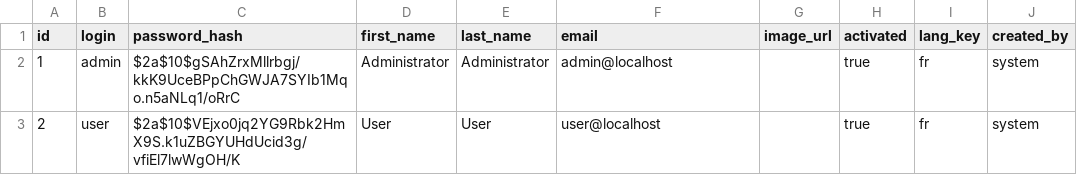
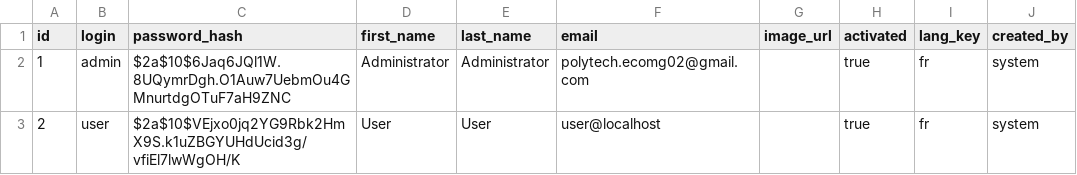
Before and after one commit to 2023-2024-ECOM-INFO5-G2/app, a CSV file: src/main/resources/config/liquibase/data/user.csv, drawn as a sheet; only a part is shown; the diff names each change by its address in the sheet, - before the commit and + after, or states it on an @@ line.

```diff
--- a/src/main/resources/config/liquibase/data/user.csv
+++ b/src/main/resources/config/liquibase/data/user.csv
-C2 (password_hash): $2a$10$gSAhZrxMllrbgj/kkK9UceBPpChGWJA7SYIb1Mqo.n5aNLq1/oRrC
+C2 (password_hash): $2a$10$6Jaq6JQl1W.8UQymrDgh.O1Auw7UebmOu4GMnurtdgOTuF7aH9ZNC
-F2 (email): admin@localhost
+F2 (email): polytech.ecomg02@gmail.com
```
Also changed, not shown: 2 other files.
